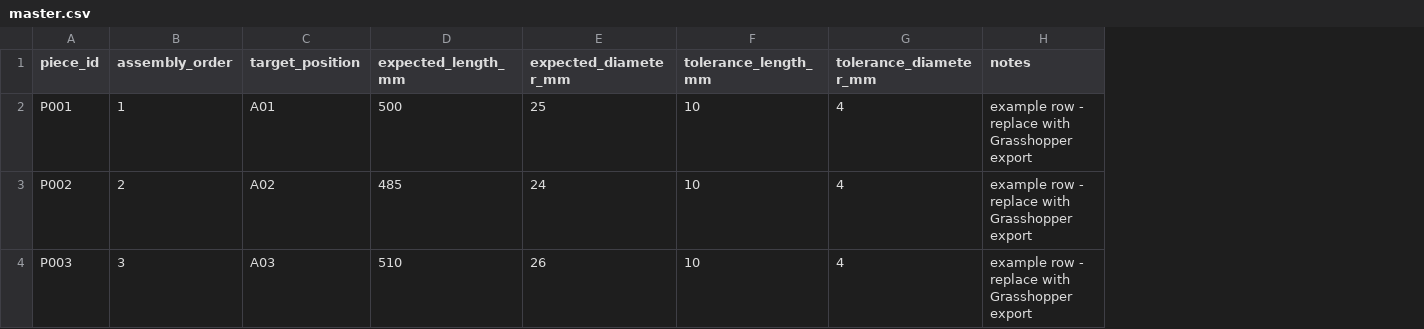
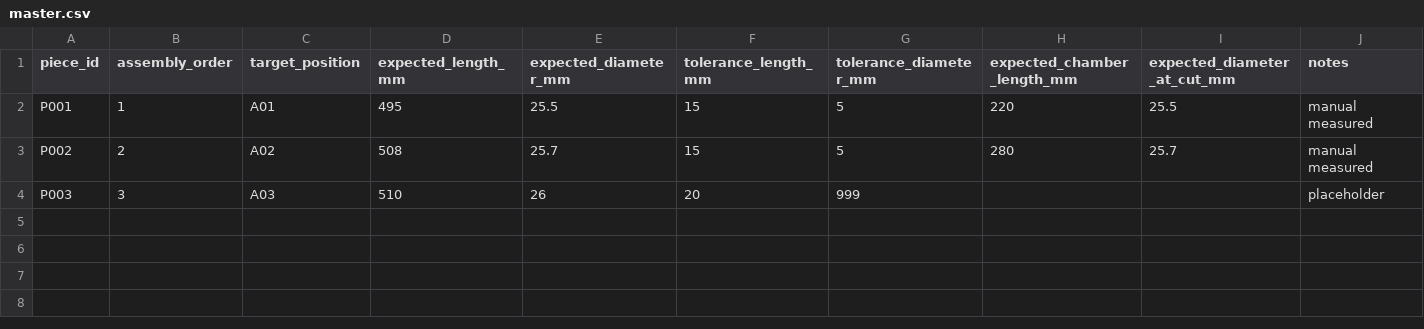
Before and after one commit to kolchinheleri-tech/studio-reed-digital-twin, a CSV file: data/master.csv, drawn as a sheet; addresses are those after the commit; the diff names each change by its address in the sheet, - before the commit and + after, or states it on an @@ line.

Commit message:
Add axial profile measurement for nodes and chamber

```diff
--- a/data/master.csv
+++ b/data/master.csv
+column H (expected_chamber_length_mm), rows 2-3: 220 | 280
+column I (expected_diameter_at_cut_mm), rows 2-3: 25.5 | 25.7
-D2 (expected_length_mm): 500
+D2 (expected_length_mm): 495
-E2 (expected_diameter_mm): 25
+E2 (expected_diameter_mm): 25.5
-F2:F3 (tolerance_length_mm): 10
+F2:F3 (tolerance_length_mm): 15
-G2:G3 (tolerance_diameter_mm): 4
+G2:G3 (tolerance_diameter_mm): 5
-J2:J3 (notes): example row - replace with Grasshopper export
+J2:J3 (notes): manual measured
-D3 (expected_length_mm): 485
+D3 (expected_length_mm): 508
-E3 (expected_diameter_mm): 24
+E3 (expected_diameter_mm): 25.7
-F4 (tolerance_length_mm): 10
+F4 (tolerance_length_mm): 20
-G4 (tolerance_diameter_mm): 4
+G4 (tolerance_diameter_mm): 999
-J4 (notes): example row - replace with Grasshopper export
+J4 (notes): placeholder
```
Also changed, not shown: 2 other files.
